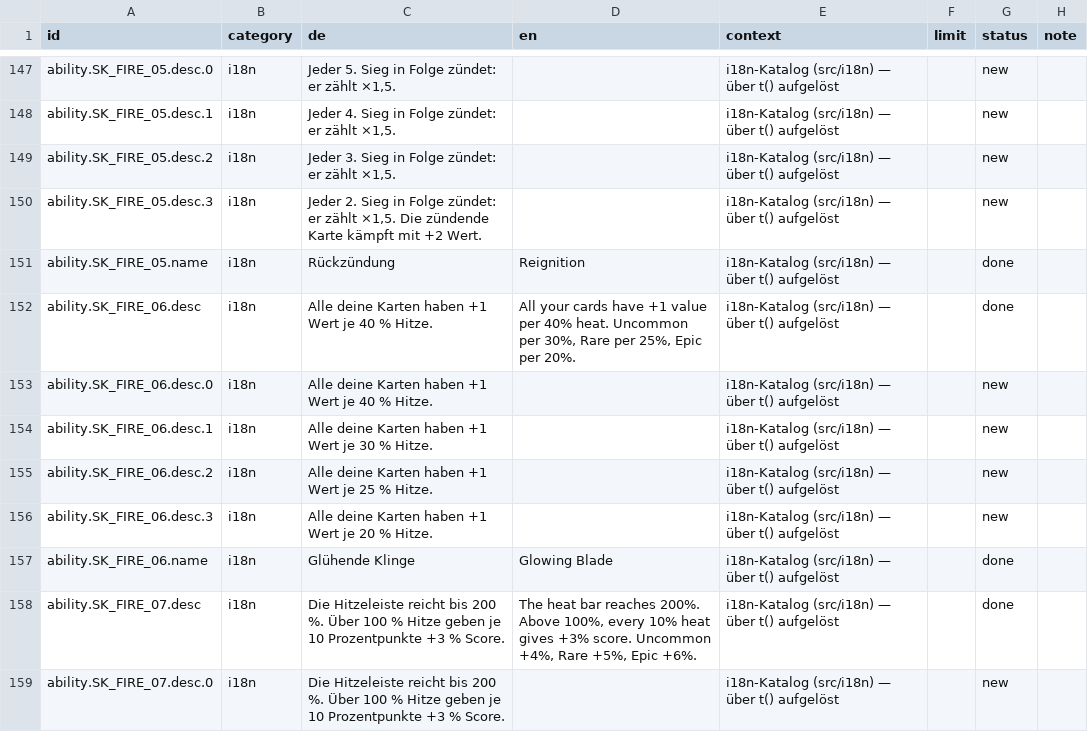
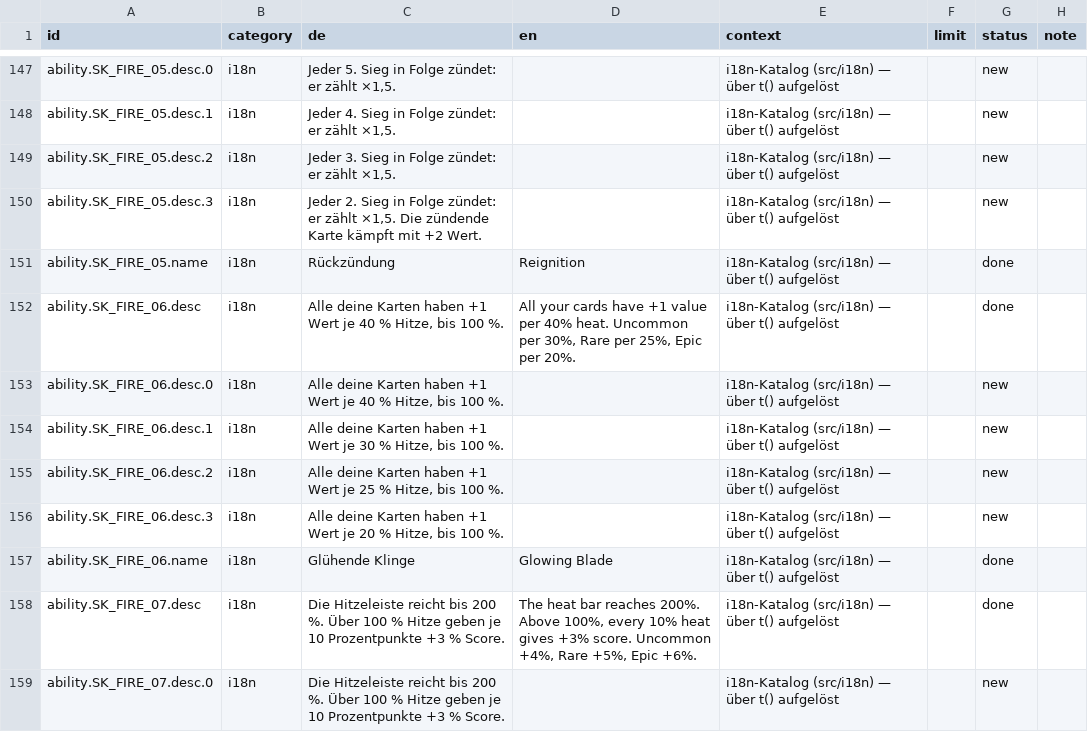
Before and after one commit to GitGudMonkeh/autostich, a CSV file: docs/localization/strings_de_pixi_2026-08-15.csv, drawn as a sheet; only a part is shown, gaps mark what is left out.

```diff
--- a/docs/localization/strings_de_pixi_2026-08-15.csv
+++ b/docs/localization/strings_de_pixi_2026-08-15.csv
@@ -151,7 +151,7 @@
 "ability.SK_FIRE_05.name","i18n","Rückzündung","Reignition","i18n-Katalog (src/i18n) — über t() aufgelöst","","done",""
-"ability.SK_FIRE_06.desc","i18n","Alle deine Karten haben +1 Wert je 40 % Hitze.","All your cards have +1 value per 40% heat. Uncommon per 30%, Rare per 25%, Epic per 20%.","i18n-Katalog (src/i18n) — über t() aufgelöst","","done",""
-"ability.SK_FIRE_06.desc.0","i18n","Alle deine Karten haben +1 Wert je 40 % Hitze.","","i18n-Katalog (src/i18n) — über t() aufgelöst","","new",""
-"ability.SK_FIRE_06.desc.1","i18n","Alle deine Karten haben +1 Wert je 30 % Hitze.","","i18n-Katalog (src/i18n) — über t() aufgelöst","","new",""
-"ability.SK_FIRE_06.desc.2","i18n","Alle deine Karten haben +1 Wert je 25 % Hitze.","","i18n-Katalog (src/i18n) — über t() aufgelöst","","new",""
-"ability.SK_FIRE_06.desc.3","i18n","Alle deine Karten haben +1 Wert je 20 % Hitze.","","i18n-Katalog (src/i18n) — über t() aufgelöst","","new",""
+"ability.SK_FIRE_06.desc","i18n","Alle deine Karten haben +1 Wert je 40 % Hitze, bis 100 %.","All your cards have +1 value per 40% heat. Uncommon per 30%, Rare per 25%, Epic per 20%.","i18n-Katalog (src/i18n) — über t() aufgelöst","","done",""
+"ability.SK_FIRE_06.desc.0","i18n","Alle deine Karten haben +1 Wert je 40 % Hitze, bis 100 %.","","i18n-Katalog (src/i18n) — über t() aufgelöst","","new",""
+"ability.SK_FIRE_06.desc.1","i18n","Alle deine Karten haben +1 Wert je 30 % Hitze, bis 100 %.","","i18n-Katalog (src/i18n) — über t() aufgelöst","","new",""
+"ability.SK_FIRE_06.desc.2","i18n","Alle deine Karten haben +1 Wert je 25 % Hitze, bis 100 %.","","i18n-Katalog (src/i18n) — über t() aufgelöst","","new",""
+"ability.SK_FIRE_06.desc.3","i18n","Alle deine Karten haben +1 Wert je 20 % Hitze, bis 100 %.","","i18n-Katalog (src/i18n) — über t() aufgelöst","","new",""
 "ability.SK_FIRE_06.name","i18n","Glühende Klinge","Glowing Blade","i18n-Katalog (src/i18n) — über t() aufgelöst","","done",""
```
Also changed, not shown: docs/localization/strings_es.csv, docs/localization/strings_zh-Hans.csv, 4 other files.
